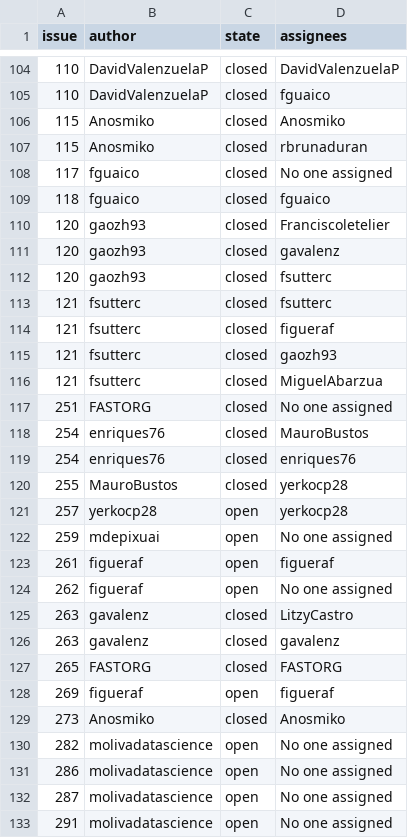
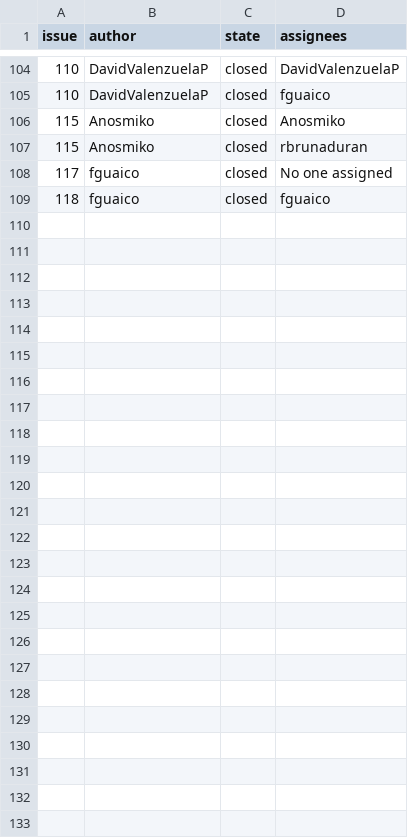
Before and after one commit to fsutterc/WebScrapingMDS, a CSV file: producto3/issues.csv, drawn as a sheet; only a part is shown, gaps mark what is left out; the diff names each change by its address in the sheet, - before the commit and + after, or states it on an @@ line.

```diff
--- a/producto3/issues.csv
+++ b/producto3/issues.csv
-row 110: 120 | gaozh93 | closed | Franciscoletelier
-row 111: 120 | gaozh93 | closed | gavalenz
-row 112: 120 | gaozh93 | closed | fsutterc
-row 113: 121 | fsutterc | closed | fsutterc
-row 114: 121 | fsutterc | closed | figueraf
-row 115: 121 | fsutterc | closed | gaozh93
-row 116: 121 | fsutterc | closed | MiguelAbarzua
-row 117: 251 | FASTORG | closed | No one assigned
-row 118: 254 | enriques76 | closed | MauroBustos
-row 119: 254 | enriques76 | closed | enriques76
-row 120: 255 | MauroBustos | closed | yerkocp28
-row 121: 257 | yerkocp28 | open | yerkocp28
-row 122: 259 | mdepixuai | open | No one assigned
-row 123: 261 | figueraf | open | figueraf
-row 124: 262 | figueraf | open | No one assigned
-row 125: 263 | gavalenz | closed | LitzyCastro
-row 126: 263 | gavalenz | closed | gavalenz
-row 127: 265 | FASTORG | closed | FASTORG
-row 128: 269 | figueraf | open | figueraf
-row 129: 273 | Anosmiko | closed | Anosmiko
-row 130: 282 | molivadatascience | open | No one assigned
-row 131: 286 | molivadatascience | open | No one assigned
-row 132: 287 | molivadatascience | open | No one assigned
-row 133: 291 | molivadatascience | open | No one assigned
```
Also changed, not shown: 1 other file.
